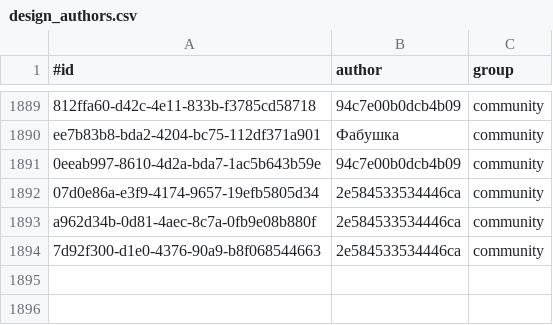
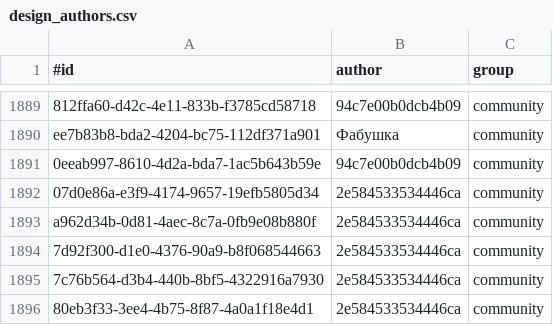
Before and after one commit to KlaudiuszLedwoch/Iron-Admiral, a CSV file: payload/Mods/IronAdmiralDesigns/design_authors.csv, drawn as a sheet; only a part is shown, gaps mark what is left out; the diff names each change by its address in the sheet, - before the commit and + after, or states it on an @@ line.

Commit message:
Data and installer from development faa2cd79

```diff
--- a/payload/Mods/IronAdmiralDesigns/design_authors.csv
+++ b/payload/Mods/IronAdmiralDesigns/design_authors.csv
+row 1895: 7c76b564-d3b4-440b-8bf5-4322916a7930 | 2e584533534446ca | community
+row 1896: 80eb3f33-3ee4-4b75-8f87-4a0a1f18e4d1 | 2e584533534446ca | community
```
Also changed, not shown: 4 other files.
